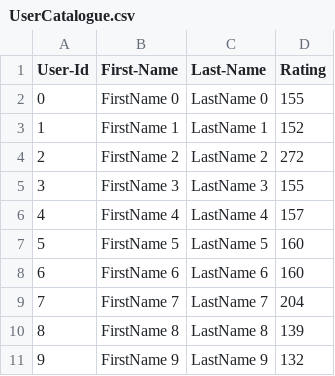
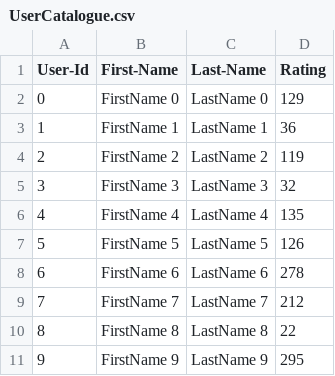
Before and after one commit to Deekshakhajuria/Spring-2020-AED-Team, a CSV file: Lab7/UserCatalogue.csv, drawn as a sheet.

```diff
--- a/Lab7/UserCatalogue.csv
+++ b/Lab7/UserCatalogue.csv
@@ -1,11 +1,11 @@
 User-Id,First-Name,Last-Name,Rating
-0,FirstName 0,LastName 0,155
-1,FirstName 1,LastName 1,152
-2,FirstName 2,LastName 2,272
-3,FirstName 3,LastName 3,155
-4,FirstName 4,LastName 4,157
-5,FirstName 5,LastName 5,160
-6,FirstName 6,LastName 6,160
-7,FirstName 7,LastName 7,204
-8,FirstName 8,LastName 8,139
-9,FirstName 9,LastName 9,132
+0,FirstName 0,LastName 0,129
+1,FirstName 1,LastName 1,36
+2,FirstName 2,LastName 2,119
+3,FirstName 3,LastName 3,32
+4,FirstName 4,LastName 4,135
+5,FirstName 5,LastName 5,126
+6,FirstName 6,LastName 6,278
+7,FirstName 7,LastName 7,212
+8,FirstName 8,LastName 8,22
+9,FirstName 9,LastName 9,295
```
Also changed, not shown: Lab7/CommentData.csv, 11 other files.
